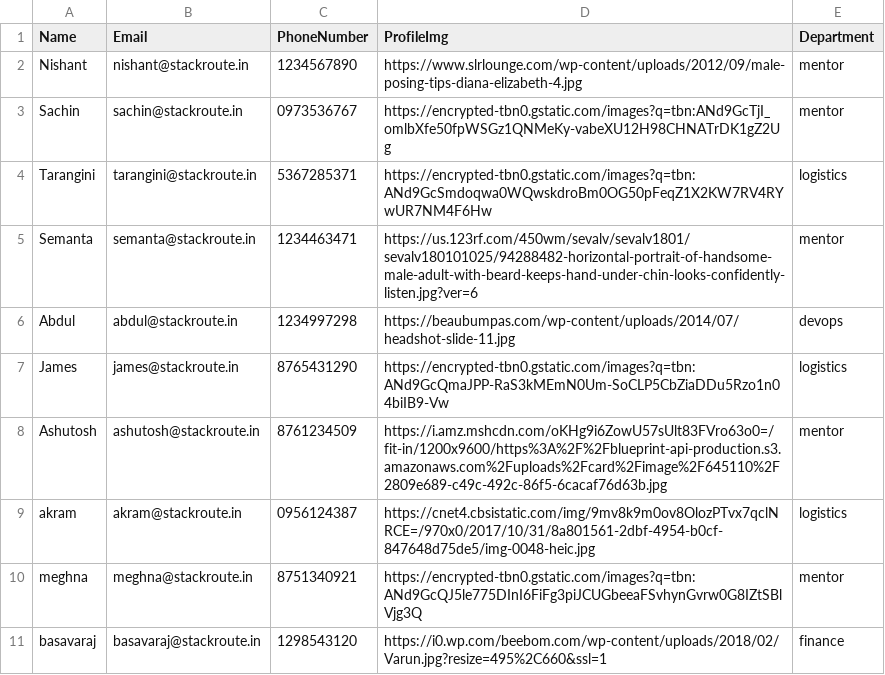
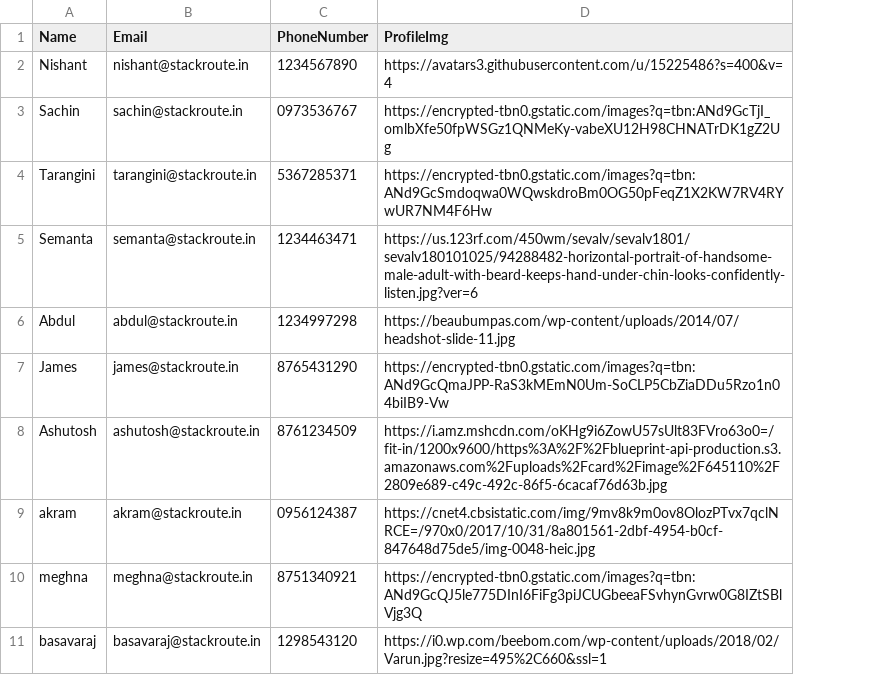
Before and after one commit to sro-boeing-wave-2/resolute-onboarding, a CSV file: OnBoarding/wwwroot/Upload/agent.csv, drawn as a sheet; the diff names each change by its address in the sheet, - before the commit and + after, or states it on an @@ line.

```diff
--- a/OnBoarding/wwwroot/Upload/agent.csv
+++ b/OnBoarding/wwwroot/Upload/agent.csv
-column E (Department), rows 2-11: mentor | mentor | logistics | mentor | devops | logistics | mentor | logistics | mentor | finance
-D2 (ProfileImg): https://www.slrlounge.com/wp-content/uploads/2012/09/male-posing-tips-diana-elizabeth-4.jpg
+D2 (ProfileImg): https://avatars3.githubusercontent.com/u/15225486?s=400&v=4
```
Also changed, not shown: OnBoarding/wwwroot/Upload/EndUser.csv, 15 other files.
